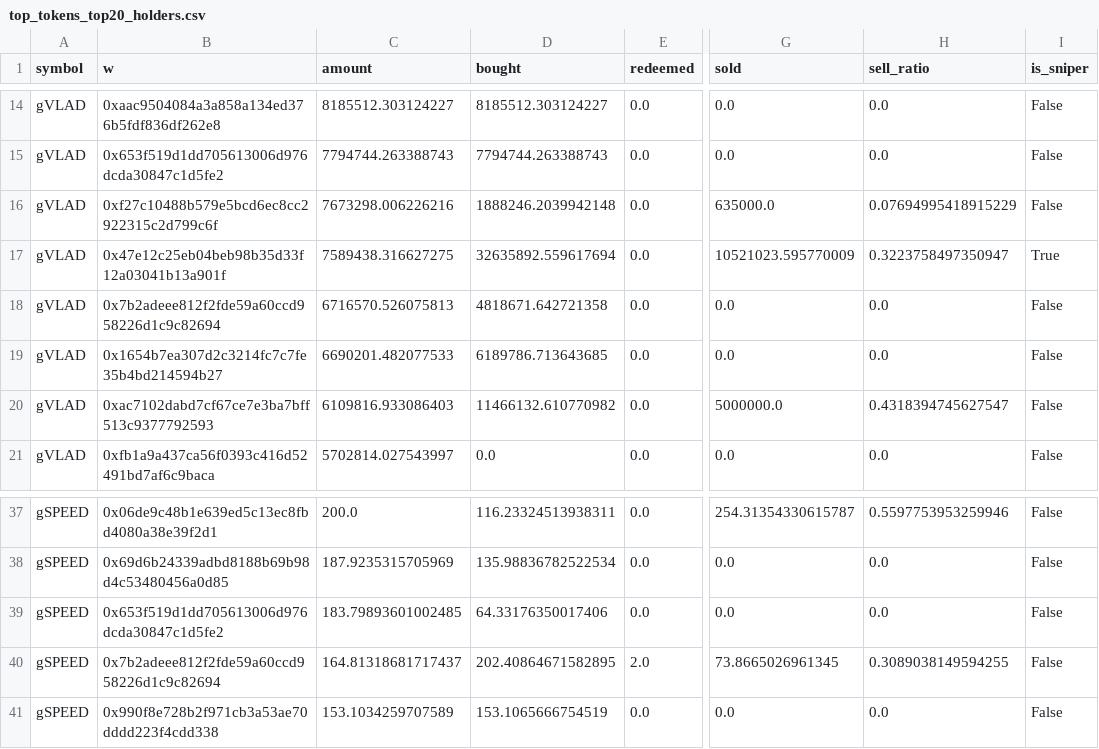
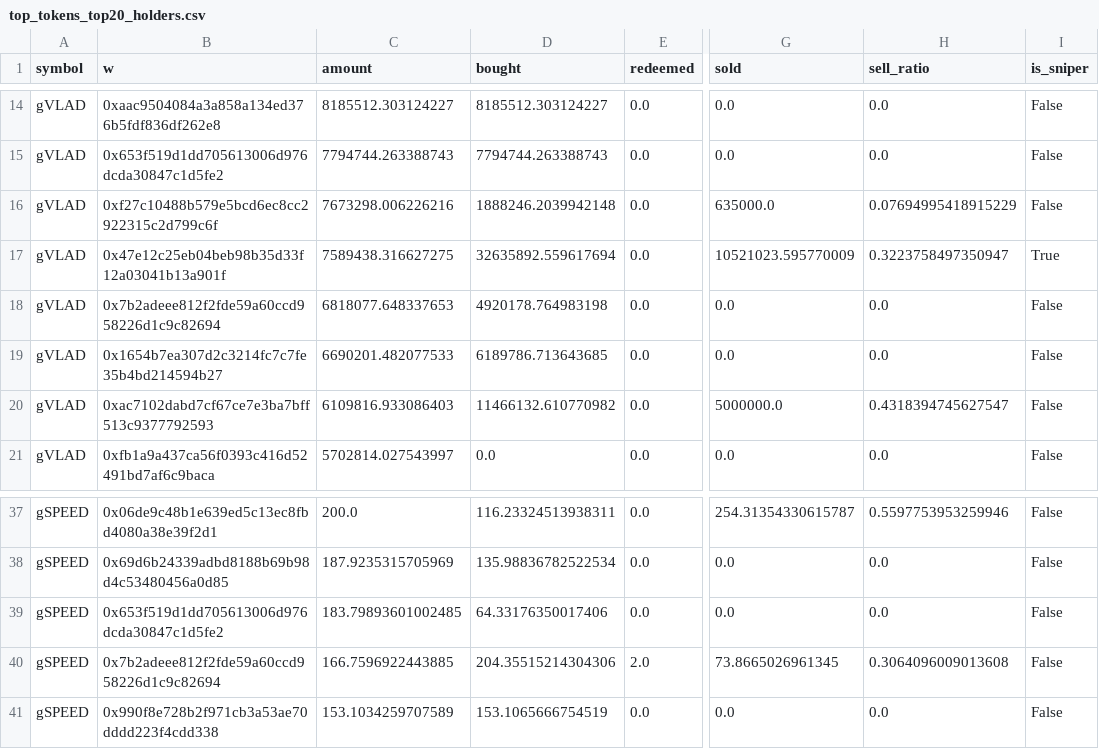
Before and after one commit to ozzyxbt/grail-analytics, a CSV file: out/top_tokens_top20_holders.csv, drawn as a sheet; only a part is shown, gaps mark what is left out; the diff covers the shown part only; the diff names each change by its address in the sheet, - before the commit and + after, or states it on an @@ line.

```diff
--- a/out/top_tokens_top20_holders.csv
+++ b/out/top_tokens_top20_holders.csv
-C18 (amount): 6716570.526075813
+C18 (amount): 6818077.648337653
-D18 (bought): 4818671.642721358
+D18 (bought): 4920178.764983198
-C40 (amount): 164.81318681717437
+C40 (amount): 166.7596922443885
-D40 (bought): 202.40864671582895
+D40 (bought): 204.35515214304306
-H40 (sell_ratio): 0.3089038149594255
+H40 (sell_ratio): 0.3064096009013608
```
Also changed, not shown: 2 added rows, 2 removed rows and 20 moved rows elsewhere in this file, out/exclusive_mint_cohorts.csv, out/grailist.csv, 17 other files.
